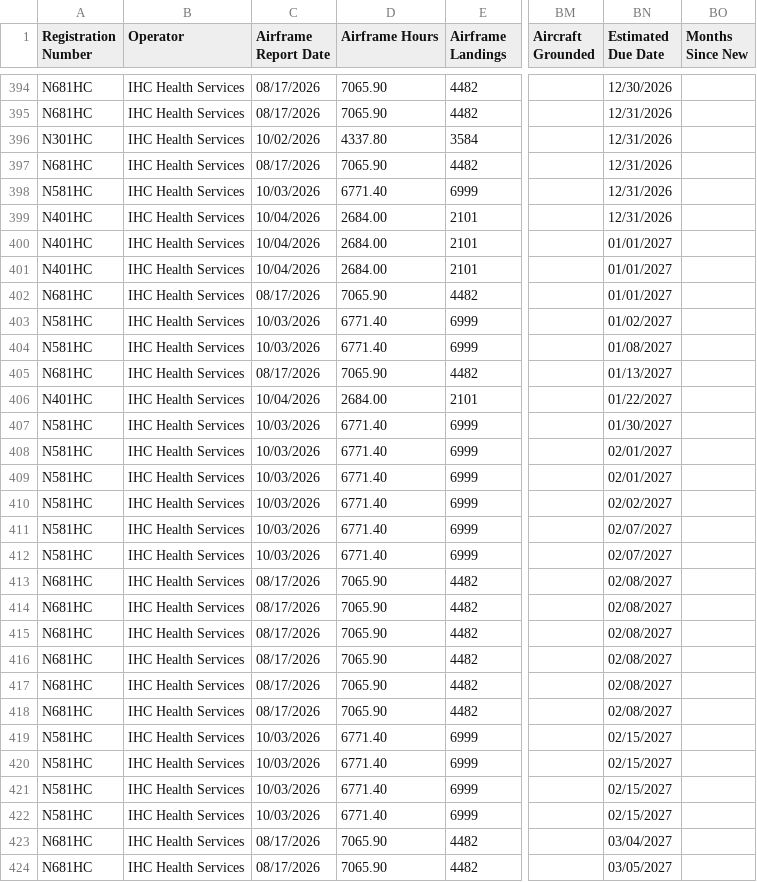
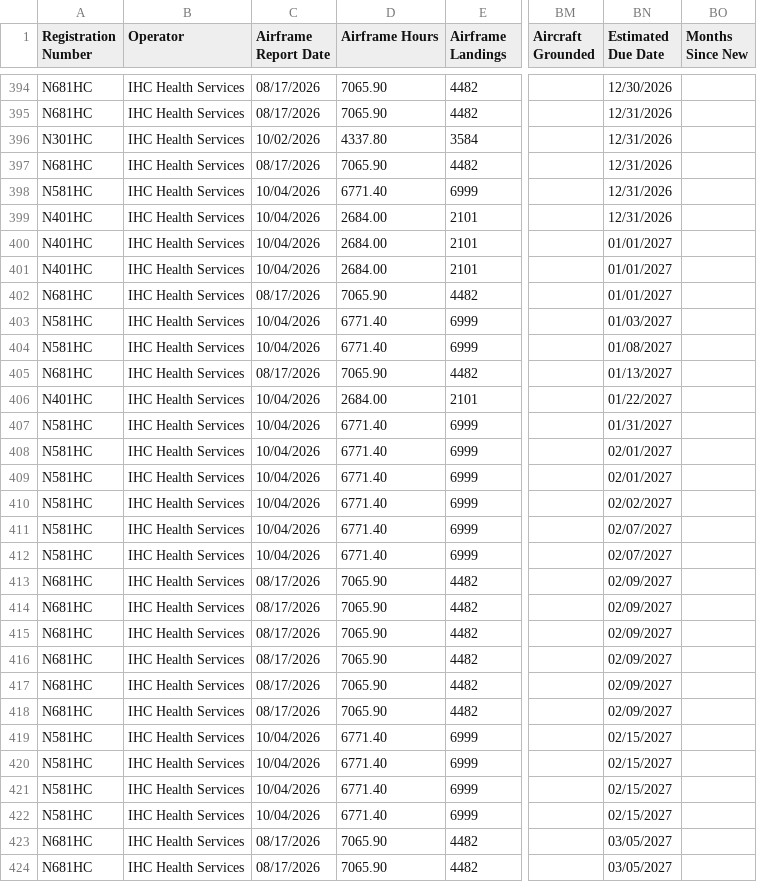
Before and after one commit to natehorst240-sketch/Jet-Dashboard, a CSV file: data/jet-due-list.csv, drawn as a sheet; only a part is shown, gaps mark what is left out; the diff covers the shown part only; the diff names each change by its address in the sheet, - before the commit and + after, or states it on an @@ line.

```diff
--- a/data/jet-due-list.csv
+++ b/data/jet-due-list.csv
-C398 (Airframe Report Date): 10/03/2026
+C398 (Airframe Report Date): 10/04/2026
-C403:C404 (Airframe Report Date): 10/03/2026
+C403:C404 (Airframe Report Date): 10/04/2026
-BN403 (Estimated Due Date): 01/02/2027
+BN403 (Estimated Due Date): 01/03/2027
-C407:C412 (Airframe Report Date): 10/03/2026
+C407:C412 (Airframe Report Date): 10/04/2026
-BN407 (Estimated Due Date): 01/30/2027
+BN407 (Estimated Due Date): 01/31/2027
-BN413:BN418 (Estimated Due Date): 02/08/2027
+BN413:BN418 (Estimated Due Date): 02/09/2027
-C419:C422 (Airframe Report Date): 10/03/2026
+C419:C422 (Airframe Report Date): 10/04/2026
-BN423 (Estimated Due Date): 03/04/2027
+BN423 (Estimated Due Date): 03/05/2027
```
Also changed, not shown: 56 edited cells elsewhere in this file, 1 other file.
